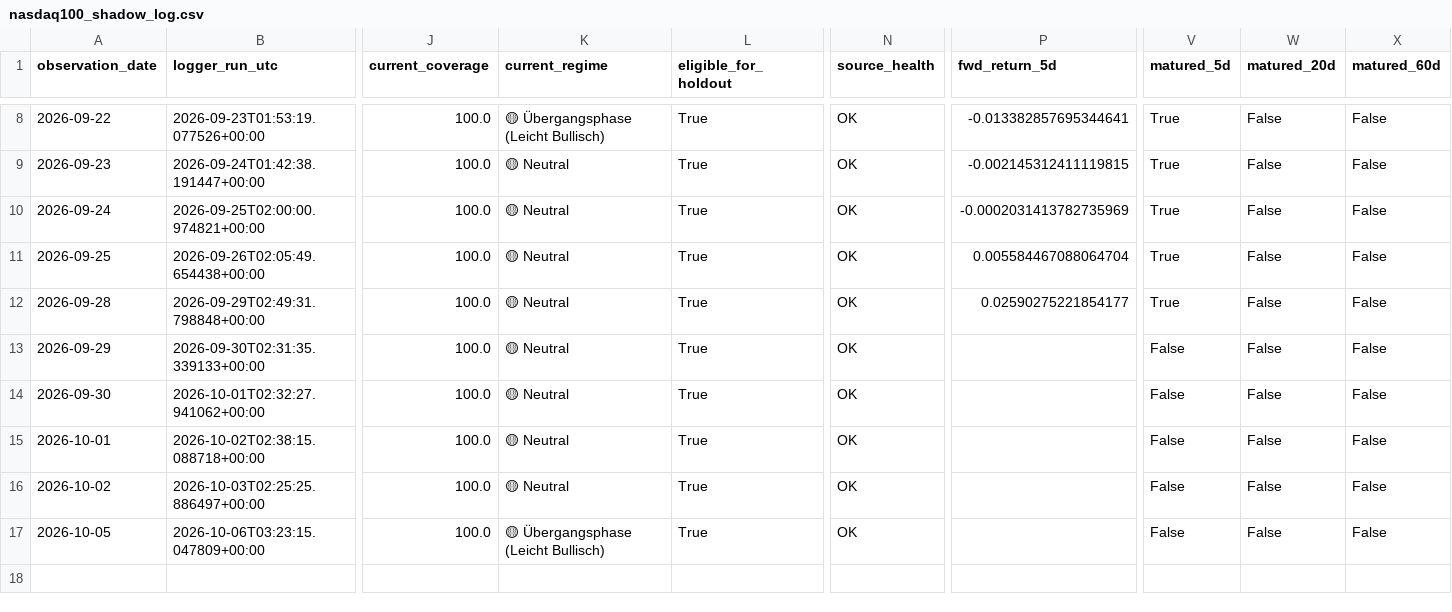
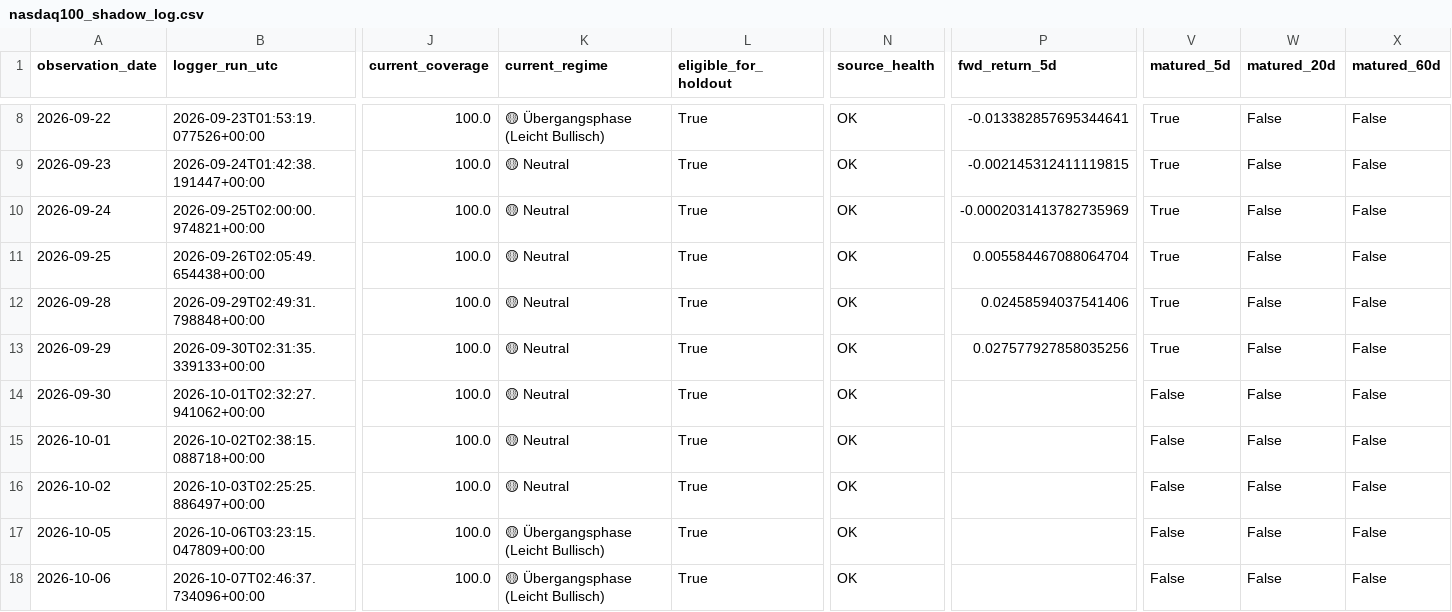
Before and after one commit to bolzp85-gif/regime_backtest, a CSV file: shadow_logs/nasdaq100_shadow_log.csv, drawn as a sheet; only a part is shown, gaps mark what is left out; rows hold the shown columns only; the diff names each change by its address in the sheet, - before the commit and + after, or states it on an @@ line.

```diff
--- a/shadow_logs/nasdaq100_shadow_log.csv
+++ b/shadow_logs/nasdaq100_shadow_log.csv
-P12 (fwd_return_5d): 0.02590275221854177
+P12 (fwd_return_5d): 0.02458594037541406
-P13 (fwd_return_5d): (empty)
+P13 (fwd_return_5d): 0.027577927858035256
-V13 (matured_5d): False
+V13 (matured_5d): True
+row 18: 2026-10-06 | 2026-10-07T02:46:37.734096+00:00 | 100.0 | 🟡 Übergangsphase (Leicht Bullisch) | True | OK |  | False | False | False
```
Also changed, not shown: shadow_logs/nasdaq100_shadow_evaluation_history.csv, shadow_logs/nasdaq100_shadow_evaluation_summary.csv, 2 other files.
